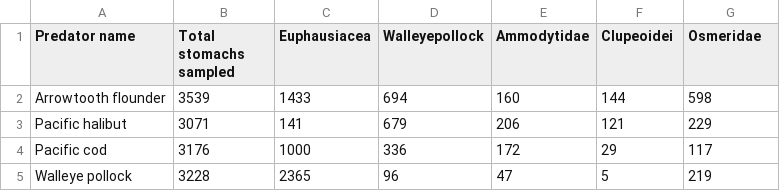
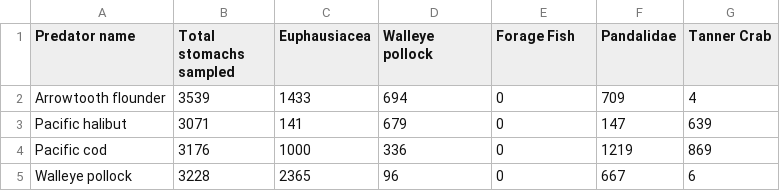
Before and after one commit to cadlaburch/BurchThesis_GOADietModels, a CSV file: output/summary_tables/samplesizemodels.csv, drawn as a sheet.

```diff
--- a/output/summary_tables/samplesizemodels.csv
+++ b/output/summary_tables/samplesizemodels.csv
@@ -1,5 +1,5 @@
-"Predator name","Total stomachs sampled","Euphausiacea","Walleyepollock","Ammodytidae","Clupeoidei","Osmeridae"
-"Arrowtooth flounder","3539","1433","694","160","144","598"
-"Pacific halibut","3071","141","679","206","121","229"
-"Pacific cod","3176","1000","336","172","29","117"
-"Walleye pollock","3228","2365","96","47","5","219"
+"Predator name","Total stomachs sampled","Euphausiacea","Walleye pollock","Forage Fish","Pandalidae","Tanner Crab"
+"Arrowtooth flounder","3539","1433","694","0","709","4"
+"Pacific halibut","3071","141","679","0","147","639"
+"Pacific cod","3176","1000","336","0","1219","869"
+"Walleye pollock","3228","2365","96","0","667","6"
```
Also changed, not shown: output/Models/Global_AIC.csv, output/Models/Pollock_eat_Euph_AIC.csv, 7 other files.
